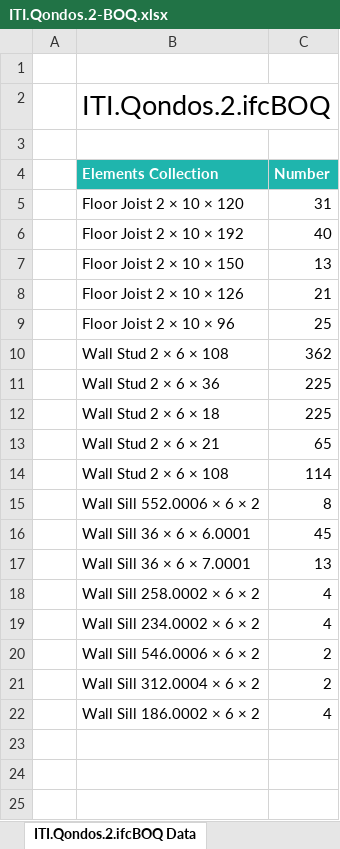
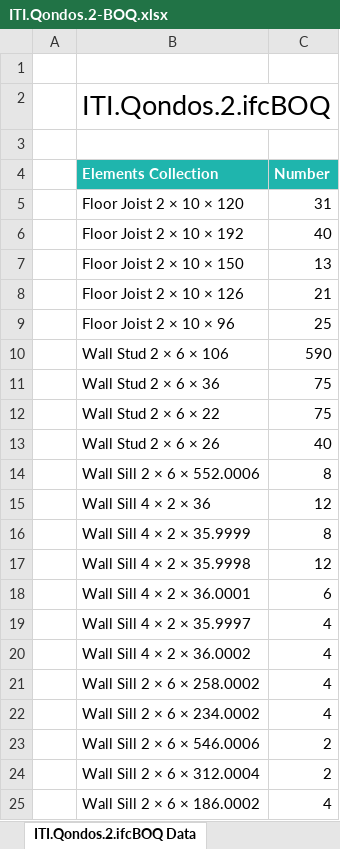
Before and after one commit to AZaghloul/AutoTimber, an Excel workbook: Algorithm.MVC/Users/612c3f41-cb7b-4eba-9b8e-68b40e7b79f3/boq-files/ITI.Qondos.2-BOQ.xlsx, sheet ITI.Qondos.2.ifcBOQ Data, drawn as a sheet; values as stored, in another font and other column widths than the file's, no borders; removed rows and columns are numbered as before the commit, all else as after; the diff names each change by its address in the sheet, - before the commit and + after, or states it on an @@ line.

```diff
--- a/Algorithm.MVC/Users/612c3f41-cb7b-4eba-9b8e-68b40e7b79f3/boq-files/ITI.Qondos.2-BOQ.xlsx (sheet ITI.Qondos.2.ifcBOQ Data)
+++ b/Algorithm.MVC/Users/612c3f41-cb7b-4eba-9b8e-68b40e7b79f3/boq-files/ITI.Qondos.2-BOQ.xlsx (sheet ITI.Qondos.2.ifcBOQ Data)
-row 10:  | Wall Stud 2 × 6 × 108 | 362
+row 10:  | Wall Stud 2 × 6 × 106 | 590
-C11 (Number): 225
+C11 (Number): 75
-row 12:  | Wall Stud 2 × 6 × 18 | 225
-row 13:  | Wall Stud 2 × 6 × 21 | 65
-row 14:  | Wall Stud 2 × 6 × 108 | 114
+row 12:  | Wall Stud 2 × 6 × 22 | 75
+row 13:  | Wall Stud 2 × 6 × 26 | 40
-B14 (Elements Collection): Wall Sill 552.0006 × 6 × 2
+B14 (Elements Collection): Wall Sill 2 × 6 × 552.0006
-row 16:  | Wall Sill 36 × 6 × 6.0001 | 45
-row 17:  | Wall Sill 36 × 6 × 7.0001 | 13
+row 15:  | Wall Sill 4 × 2 × 36 | 12
+row 16:  | Wall Sill 4 × 2 × 35.9999 | 8
+row 17:  | Wall Sill 4 × 2 × 35.9998 | 12
+row 18:  | Wall Sill 4 × 2 × 36.0001 | 6
+row 19:  | Wall Sill 4 × 2 × 35.9997 | 4
+row 20:  | Wall Sill 4 × 2 × 36.0002 | 4
-B21 (Elements Collection): Wall Sill 258.0002 × 6 × 2
+B21 (Elements Collection): Wall Sill 2 × 6 × 258.0002
-B22 (Elements Collection): Wall Sill 234.0002 × 6 × 2
+B22 (Elements Collection): Wall Sill 2 × 6 × 234.0002
-B23 (Elements Collection): Wall Sill 546.0006 × 6 × 2
+B23 (Elements Collection): Wall Sill 2 × 6 × 546.0006
-B24 (Elements Collection): Wall Sill 312.0004 × 6 × 2
+B24 (Elements Collection): Wall Sill 2 × 6 × 312.0004
-B25 (Elements Collection): Wall Sill 186.0002 × 6 × 2
+B25 (Elements Collection): Wall Sill 2 × 6 × 186.0002
```
Also changed, not shown: 12 other files.
